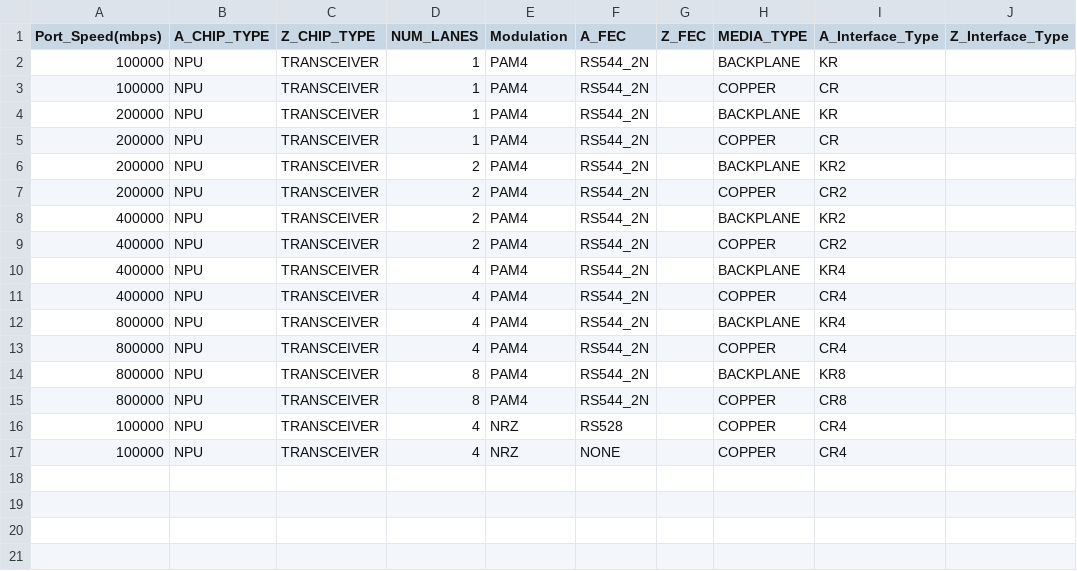
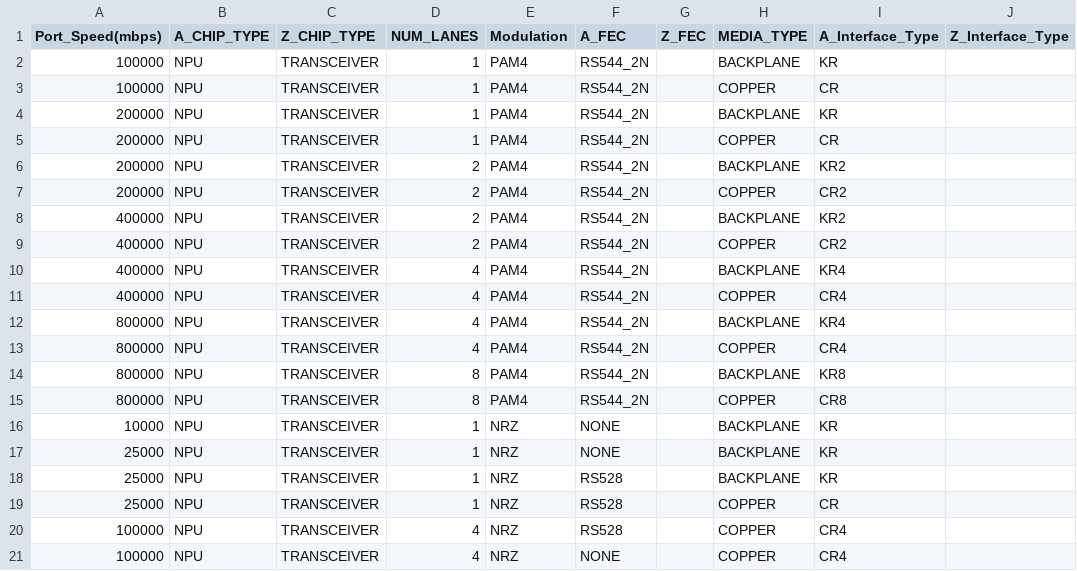
Before and after one commit to Ray8-Chen/fboss, a CSV file: fboss/configs/platforms/accton/m6060actl/platform_mapping/m6060actl_profile_settings.csv, drawn as a sheet.

Commit message:
123

```diff
--- a/fboss/configs/platforms/accton/m6060actl/platform_mapping/m6060actl_profile_settings.csv
+++ b/fboss/configs/platforms/accton/m6060actl/platform_mapping/m6060actl_profile_settings.csv
@@ -15,2 +15,6 @@ Port_Speed(mbps),A_CHIP_TYPE,Z_CHIP_TYPE,NUM_LANES,Modulation,A_FEC,Z_FEC,MEDIA_
 800000,NPU,TRANSCEIVER,8,PAM4,RS544_2N,,COPPER,CR8,
+10000,NPU,TRANSCEIVER,1,NRZ,NONE,,BACKPLANE,KR,
+25000,NPU,TRANSCEIVER,1,NRZ,NONE,,BACKPLANE,KR,
+25000,NPU,TRANSCEIVER,1,NRZ,RS528,,BACKPLANE,KR,
+25000,NPU,TRANSCEIVER,1,NRZ,RS528,,COPPER,CR,
 100000,NPU,TRANSCEIVER,4,NRZ,RS528,,COPPER,CR4,
```
